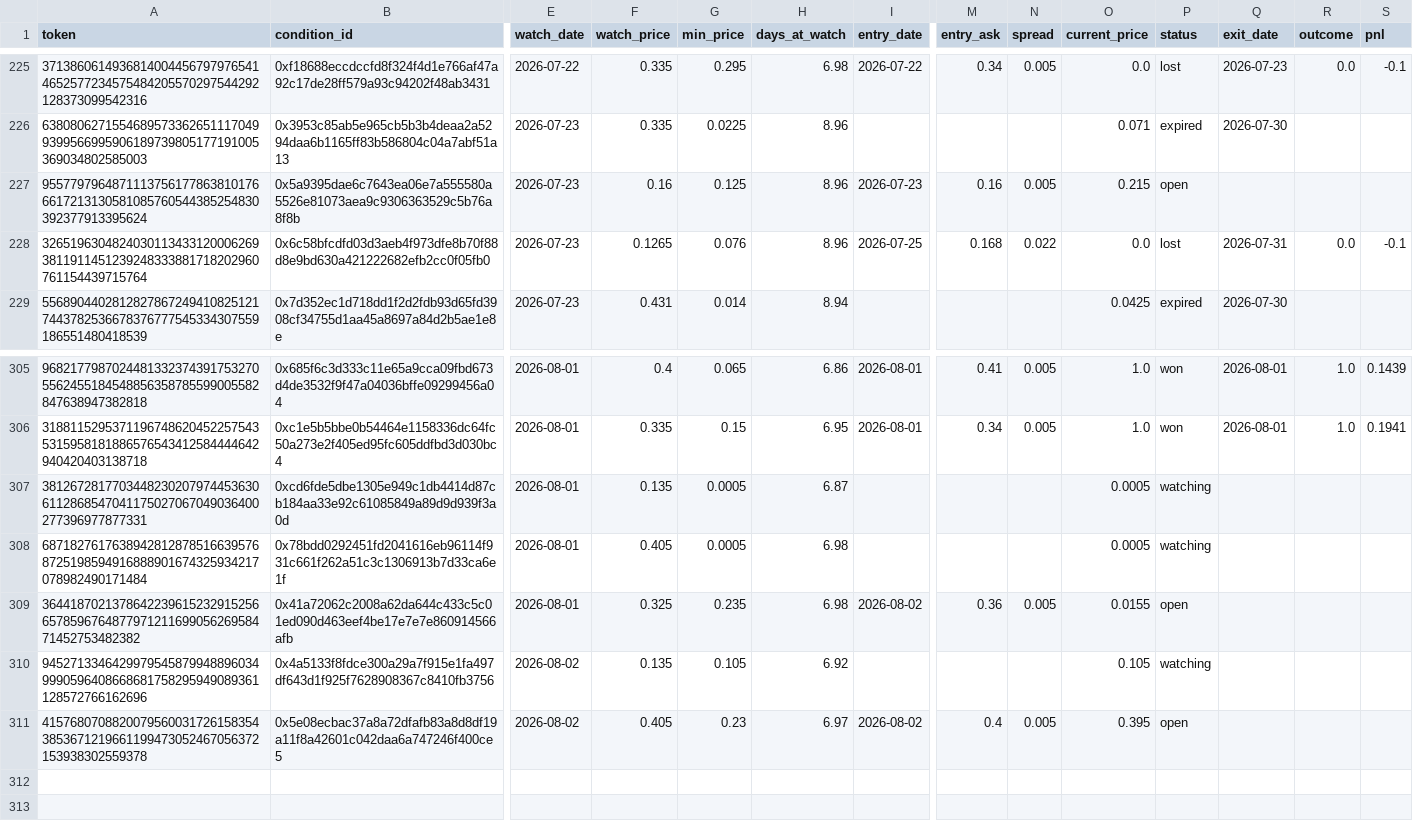
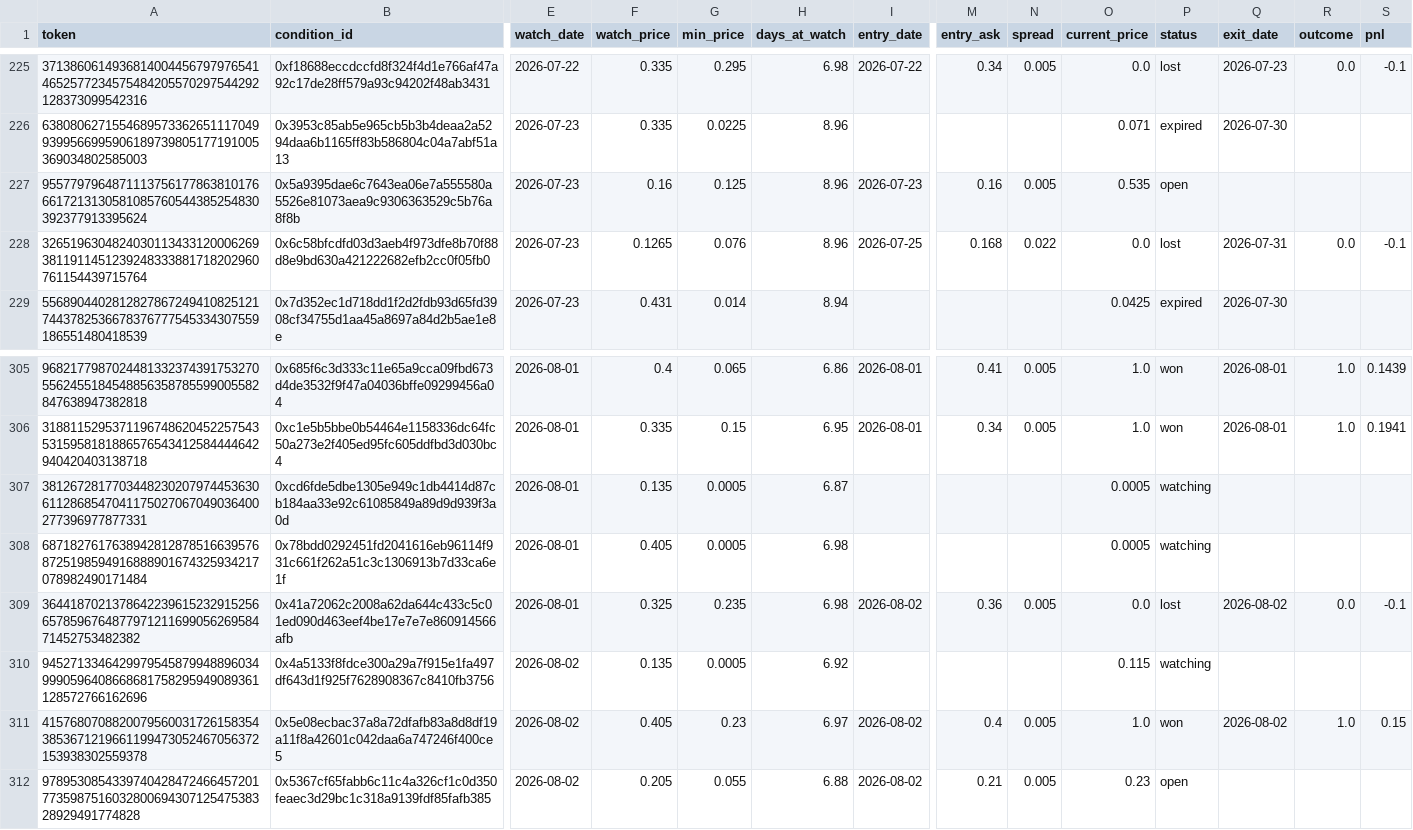
Before and after one commit to skanderbellil/Bayes-ically-Rich, a CSV file: data/paper_trade/dip_confirm_positions.csv, drawn as a sheet; only a part is shown, gaps mark what is left out; rows hold the shown columns only; the diff names each change by its address in the sheet, - before the commit and + after, or states it on an @@ line.

```diff
--- a/data/paper_trade/dip_confirm_positions.csv
+++ b/data/paper_trade/dip_confirm_positions.csv
-O227 (current_price): 0.215
+O227 (current_price): 0.535
-O309 (current_price): 0.0155
+O309 (current_price): 0.0
-P309 (status): open
+P309 (status): lost
-Q309 (exit_date): (empty)
+Q309 (exit_date): 2026-08-02
-R309 (outcome): (empty)
+R309 (outcome): 0.0
-S309 (pnl): (empty)
+S309 (pnl): -0.1
-G310 (min_price): 0.105
+G310 (min_price): 0.0005
-O310 (current_price): 0.105
+O310 (current_price): 0.115
-O311 (current_price): 0.395
+O311 (current_price): 1.0
-P311 (status): open
+P311 (status): won
-Q311 (exit_date): (empty)
+Q311 (exit_date): 2026-08-02
-R311 (outcome): (empty)
+R311 (outcome): 1.0
-S311 (pnl): (empty)
+S311 (pnl): 0.15
+row 312: 9789530854339740428472466457201773598751603280069430712547538328929491774828 | 0x5367cf65fabb6c11c4a326cf1c0d350feaec3d29bc1c318a9139fdf85fafb385 | 2026-08-02 | 0.205 | 0.055 | 6.88 | 2026-08-02 | 0.21 | 0.005 | 0.23 | open
```
Also changed, not shown: data/paper_trade/midprice_yes_10_20_positions.csv, data/paper_trade/midprice_yes_20_40_positions.csv, 13 other files.
